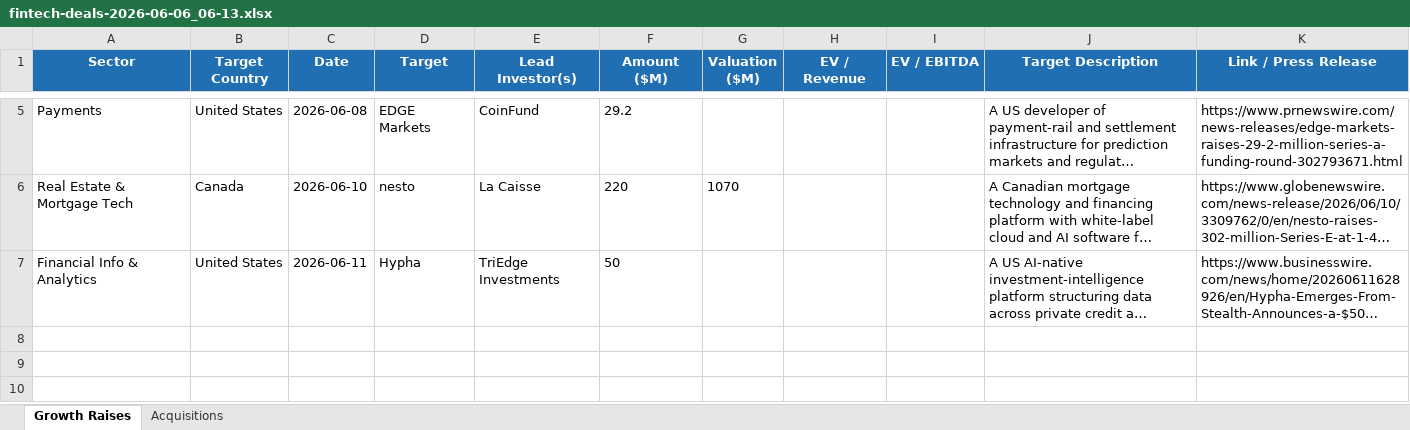
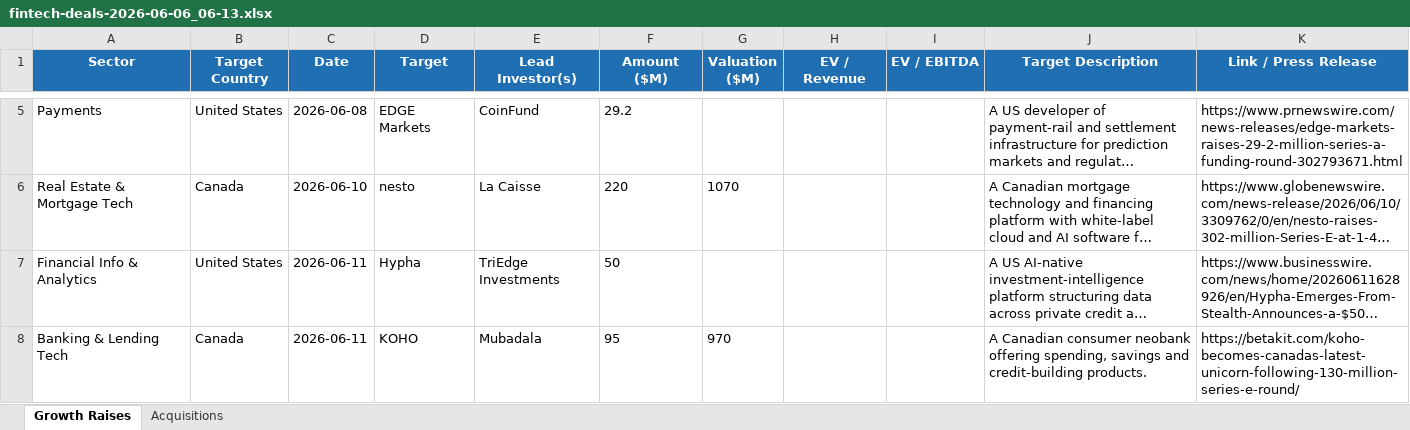
Before and after one commit to carrollr01/aboutMe, an Excel workbook: fintech-deals-2026-06-06_06-13.xlsx, sheet Growth Raises, drawn as a sheet; only a part is shown, gaps mark what is left out; long unchanged cells end in …; values as stored, in another font and other column widths than the file's, no borders; the diff names each change by its address in the sheet, - before the commit and + after, or states it on an @@ line.

```diff
--- a/fintech-deals-2026-06-06_06-13.xlsx (sheet Growth Raises)
+++ b/fintech-deals-2026-06-06_06-13.xlsx (sheet Growth Raises)
+row 8: Banking & Lending Tech | Canada | 2026-06-11 | KOHO | Mubadala | 95 | 970 |  |  | A Canadian consumer neobank offering spending, savings and credit-building products. | https://betakit.com/koho-becomes-canadas-latest-unicorn-following-130-million-series-e-round/
```
Also changed, not shown: 2 other files.
